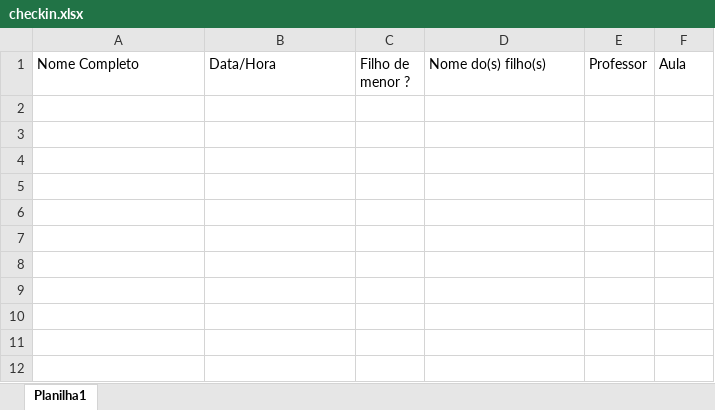
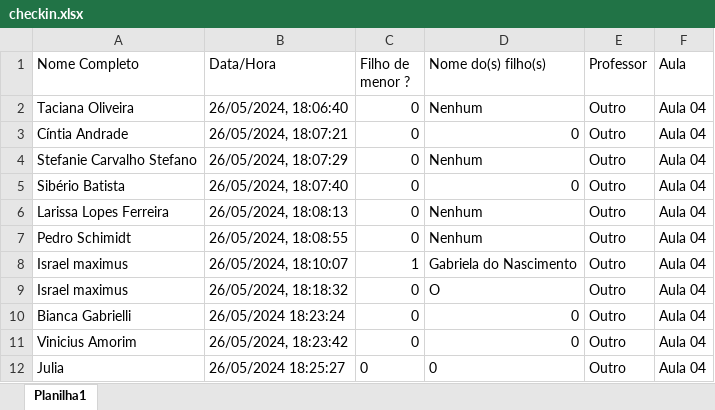
Before and after one commit to gabriel-eustaquio/ondasBack, an Excel workbook: checkin.xlsx, sheet Planilha1, drawn as a sheet; values as stored, in another font and other column widths than the file's, no borders; the diff names each change by its address in the sheet, - before the commit and + after, or states it on an @@ line.

```diff
--- a/checkin.xlsx (sheet Planilha1)
+++ b/checkin.xlsx (sheet Planilha1)
+row 2: Taciana Oliveira | 26/05/2024, 18:06:40 | 0 | Nenhum | Outro | Aula 04
+row 3: Cíntia Andrade | 26/05/2024, 18:07:21 | 0 | 0 | Outro | Aula 04
+row 4: Stefanie Carvalho Stefano | 26/05/2024, 18:07:29 | 0 | Nenhum | Outro | Aula 04
+row 5: Sibério Batista | 26/05/2024, 18:07:40 | 0 | 0 | Outro | Aula 04
+row 6: Larissa Lopes Ferreira | 26/05/2024, 18:08:13 | 0 | Nenhum | Outro | Aula 04
+row 7: Pedro Schimidt | 26/05/2024, 18:08:55 | 0 | Nenhum | Outro | Aula 04
+row 8: Israel maximus | 26/05/2024, 18:10:07 | 1 | Gabriela do Nascimento | Outro | Aula 04
+row 9: Israel maximus | 26/05/2024, 18:18:32 | 0 | O | Outro | Aula 04
+row 10: Bianca Gabrielli | 26/05/2024 18:23:24 | 0 | 0 | Outro | Aula 04
+row 11: Vinicius Amorim | 26/05/2024, 18:23:42 | 0 | 0 | Outro | Aula 04
+row 12: Julia | 26/05/2024 18:25:27 | 0 | 0 | Outro | Aula 04
```
Also changed, not shown: chamada.xlsx, 1 other file.
